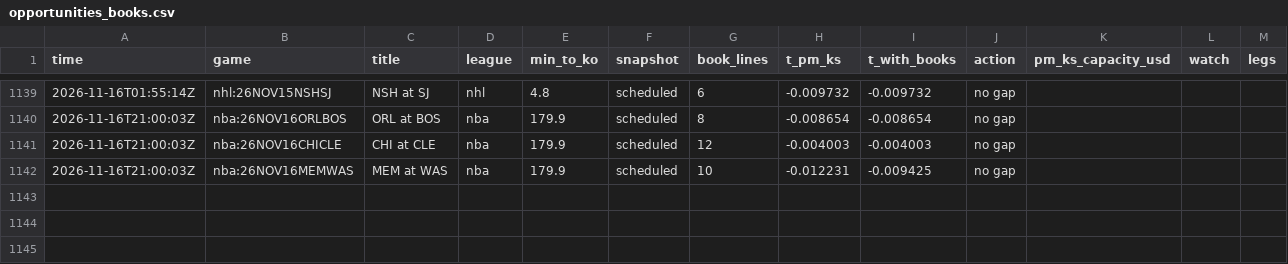
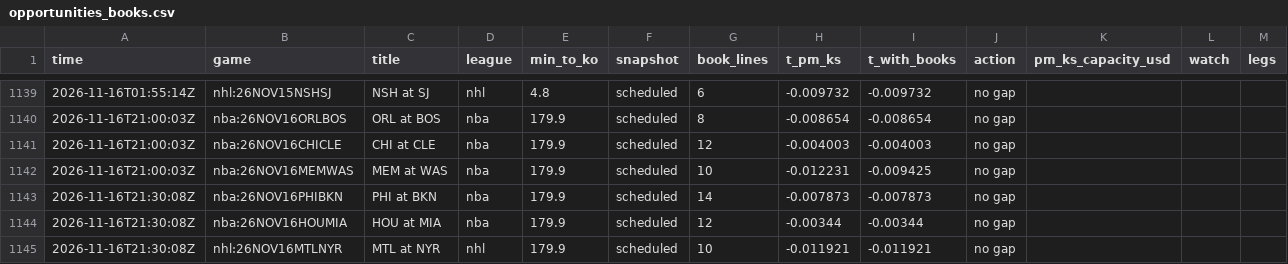
Before and after one commit to TFGdeprova/tfg-upf-test, a CSV file: results/opportunities_books.csv, drawn as a sheet; only a part is shown, gaps mark what is left out; the diff names each change by its address in the sheet, - before the commit and + after, or states it on an @@ line.

```diff
--- a/results/opportunities_books.csv
+++ b/results/opportunities_books.csv
+row 1143: 2026-11-16T21:30:08Z | nba:26NOV16PHIBKN | PHI at BKN | nba | 179.9 | scheduled | 14 | -0.007873 | -0.007873 | no gap
+row 1144: 2026-11-16T21:30:08Z | nba:26NOV16HOUMIA | HOU at MIA | nba | 179.9 | scheduled | 12 | -0.00344 | -0.00344 | no gap
+row 1145: 2026-11-16T21:30:08Z | nhl:26NOV16MTLNYR | MTL at NYR | nhl | 179.9 | scheduled | 10 | -0.011921 | -0.011921 | no gap
```
Also changed, not shown: 4 other files.
